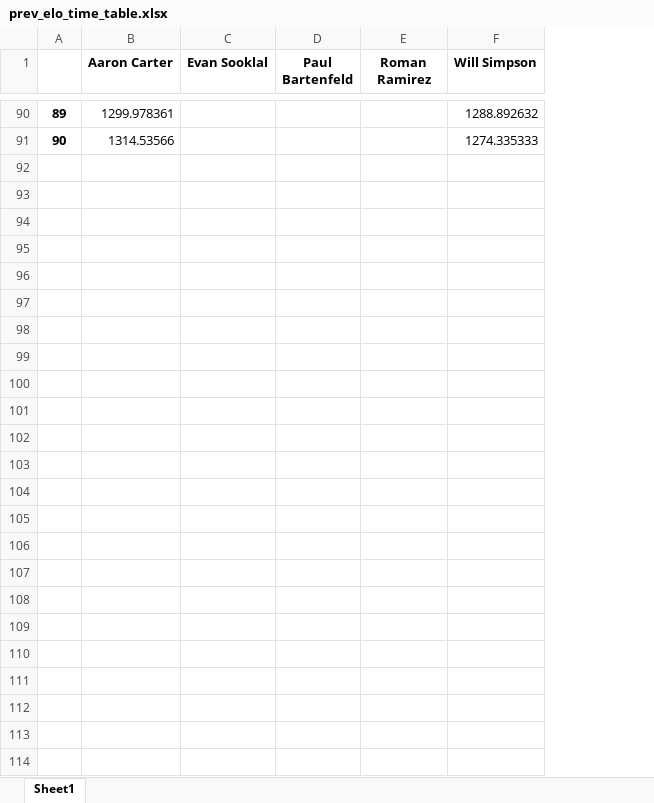
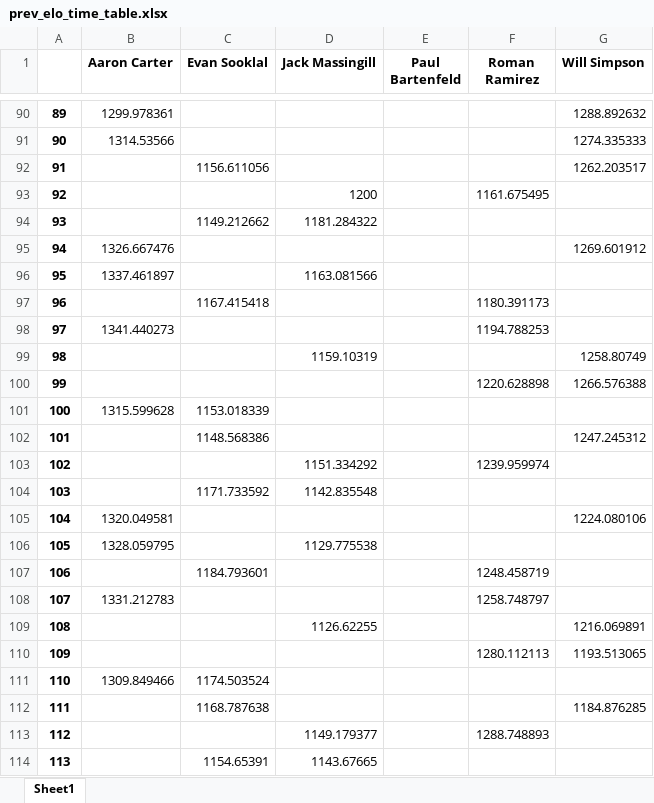
Before and after one commit to notromanramirez/dgn_showdown, an Excel workbook: exports/prev_elo_time_table.xlsx, sheet Sheet1, drawn as a sheet; only a part is shown, gaps mark what is left out; values as stored, in another font and other column widths than the file's, no borders; the diff names each change by its address in the sheet, - before the commit and + after, or states it on an @@ line.

```diff
--- a/exports/prev_elo_time_table.xlsx (sheet Sheet1)
+++ b/exports/prev_elo_time_table.xlsx (sheet Sheet1)
+column D (Jack Massingill), empty
+row 92: 91 |  | 1156.611056 |  |  |  | 1262.203517
+row 93: 92 |  |  | 1200 |  | 1161.675495
+row 94: 93 |  | 1149.212662 | 1181.284322
+row 95: 94 | 1326.667476 |  |  |  |  | 1269.601912
+row 96: 95 | 1337.461897 |  | 1163.081566
+row 97: 96 |  | 1167.415418 |  |  | 1180.391173
+row 98: 97 | 1341.440273 |  |  |  | 1194.788253
+row 99: 98 |  |  | 1159.10319 |  |  | 1258.80749
+row 100: 99 |  |  |  |  | 1220.628898 | 1266.576388
+row 101: 100 | 1315.599628 | 1153.018339
+row 102: 101 |  | 1148.568386 |  |  |  | 1247.245312
+row 103: 102 |  |  | 1151.334292 |  | 1239.959974
+row 104: 103 |  | 1171.733592 | 1142.835548
+row 105: 104 | 1320.049581 |  |  |  |  | 1224.080106
+row 106: 105 | 1328.059795 |  | 1129.775538
+row 107: 106 |  | 1184.793601 |  |  | 1248.458719
+row 108: 107 | 1331.212783 |  |  |  | 1258.748797
+row 109: 108 |  |  | 1126.62255 |  |  | 1216.069891
+row 110: 109 |  |  |  |  | 1280.112113 | 1193.513065
+row 111: 110 | 1309.849466 | 1174.503524
+row 112: 111 |  | 1168.787638 |  |  |  | 1184.876285
+row 113: 112 |  |  | 1149.179377 |  | 1288.748893
+row 114: 113 |  | 1154.65391 | 1143.67665
```
Also changed, not shown: exports/d_elo_time_table.xlsx, exports/elo_time_table.xlsx, 10 other files.
